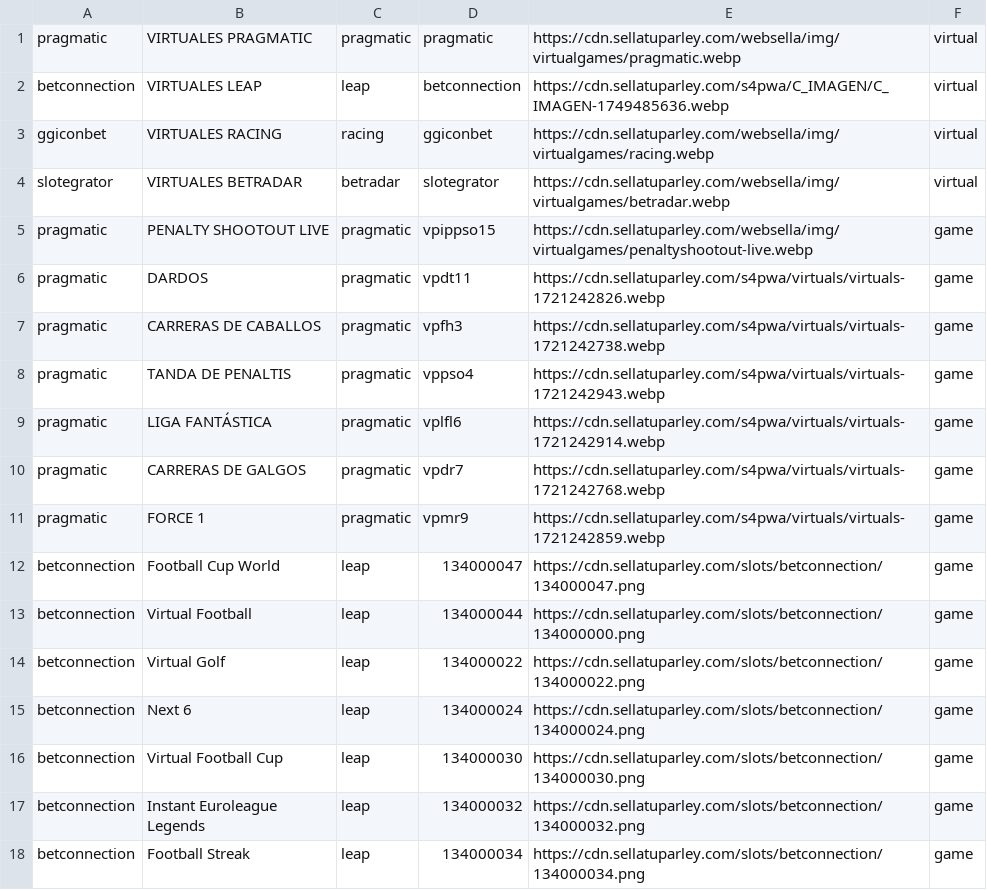
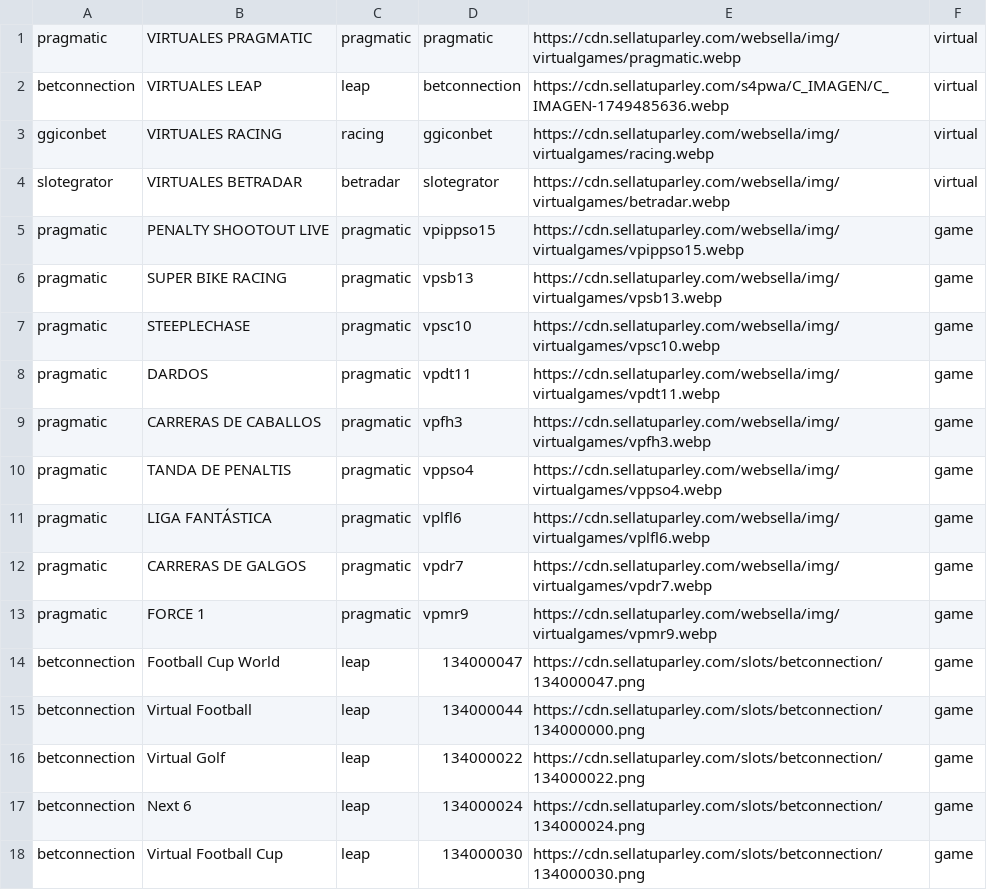
Before and after one commit to tecnodata2015/slots, a CSV file: virtuals.csv, drawn as a sheet; only a part is shown; the shorter side is filled out with more unchanged rows.

Commit message:
Se agrega nuevos juegos virtuales pragmatic

```diff
--- a/virtuals.csv
+++ b/virtuals.csv
@@ -4,9 +4,11 @@ ggiconbet,VIRTUALES RACING,racing,ggiconbet,https://cdn.sellatuparley.com/websel
 slotegrator,VIRTUALES BETRADAR,betradar,slotegrator,https://cdn.sellatuparley.com/websella/img/virtualgames/betradar.webp,virtual
-pragmatic,PENALTY SHOOTOUT LIVE,pragmatic,vpippso15,https://cdn.sellatuparley.com/websella/img/virtualgames/penaltyshootout-live.webp,game
-pragmatic,DARDOS,pragmatic,vpdt11,https://cdn.sellatuparley.com/s4pwa/virtuals/virtuals-1721242826.webp,game
-pragmatic,CARRERAS DE CABALLOS,pragmatic,vpfh3,https://cdn.sellatuparley.com/s4pwa/virtuals/virtuals-1721242738.webp,game
-pragmatic,TANDA DE PENALTIS,pragmatic,vppso4,https://cdn.sellatuparley.com/s4pwa/virtuals/virtuals-1721242943.webp,game
-pragmatic,LIGA FANTÁSTICA,pragmatic,vplfl6,https://cdn.sellatuparley.com/s4pwa/virtuals/virtuals-1721242914.webp,game
-pragmatic,CARRERAS DE GALGOS,pragmatic,vpdr7,https://cdn.sellatuparley.com/s4pwa/virtuals/virtuals-1721242768.webp,game
-pragmatic,FORCE 1,pragmatic,vpmr9,https://cdn.sellatuparley.com/s4pwa/virtuals/virtuals-1721242859.webp,game
+pragmatic,PENALTY SHOOTOUT LIVE,pragmatic,vpippso15,https://cdn.sellatuparley.com/websella/img/virtualgames/vpippso15.webp,game
+pragmatic,SUPER BIKE RACING,pragmatic,vpsb13,https://cdn.sellatuparley.com/websella/img/virtualgames/vpsb13.webp,game
+pragmatic,STEEPLECHASE,pragmatic,vpsc10,https://cdn.sellatuparley.com/websella/img/virtualgames/vpsc10.webp,game
+pragmatic,DARDOS,pragmatic,vpdt11,https://cdn.sellatuparley.com/websella/img/virtualgames/vpdt11.webp,game
+pragmatic,CARRERAS DE CABALLOS,pragmatic,vpfh3,https://cdn.sellatuparley.com/websella/img/virtualgames/vpfh3.webp,game
+pragmatic,TANDA DE PENALTIS,pragmatic,vppso4,https://cdn.sellatuparley.com/websella/img/virtualgames/vppso4.webp,game
+pragmatic,LIGA FANTÁSTICA,pragmatic,vplfl6,https://cdn.sellatuparley.com/websella/img/virtualgames/vplfl6.webp,game
+pragmatic,CARRERAS DE GALGOS,pragmatic,vpdr7,https://cdn.sellatuparley.com/websella/img/virtualgames/vpdr7.webp,game
+pragmatic,FORCE 1,pragmatic,vpmr9,https://cdn.sellatuparley.com/websella/img/virtualgames/vpmr9.webp,game
 betconnection,Football Cup World,leap,134000047,https://cdn.sellatuparley.com/slots/betconnection/134000047.png,game
```
